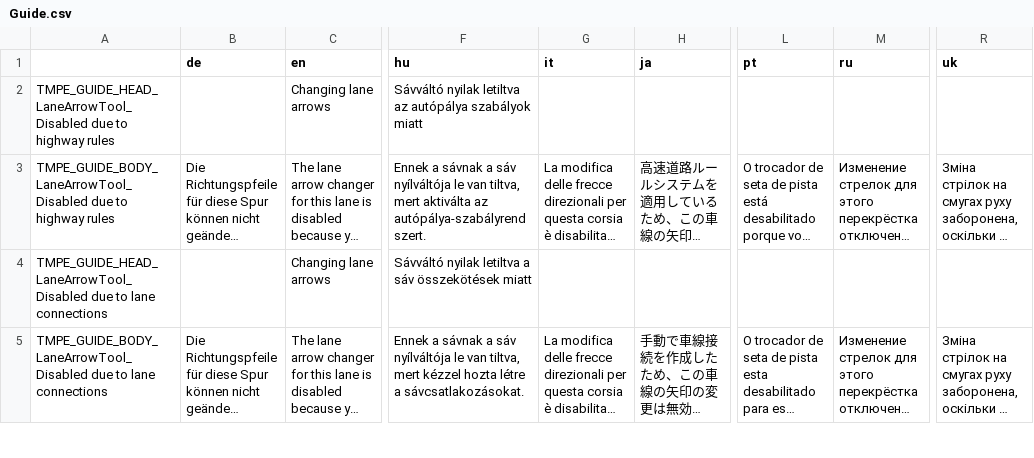
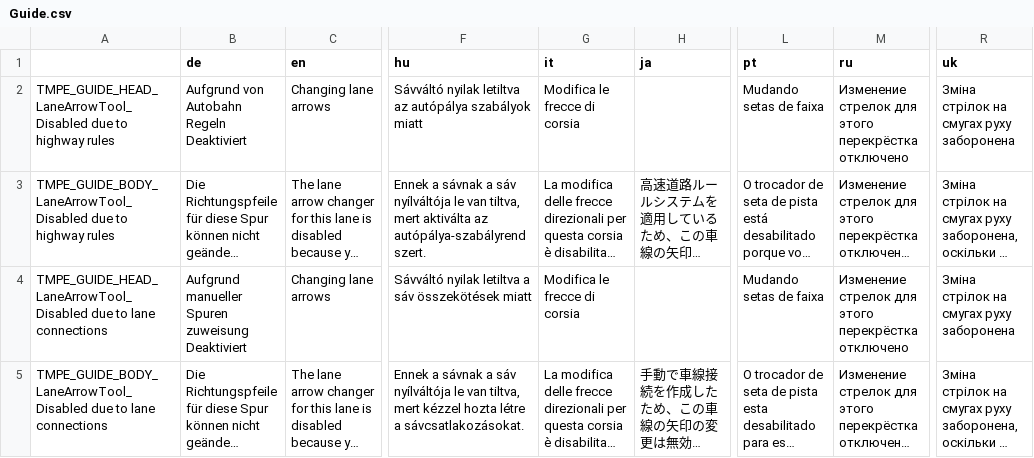
Before and after one commit to CitiesSkylinesMods/TMPE, a CSV file: TLM/TLM/Resources/Translations/Guide.csv, drawn as a sheet; only a part is shown, gaps mark what is left out; long unchanged cells end in …; the diff covers the shown part only; the diff names each change by its address in the sheet, - before the commit and + after, or states it on an @@ line.

```diff
--- a/TLM/TLM/Resources/Translations/Guide.csv
+++ b/TLM/TLM/Resources/Translations/Guide.csv
-B2 (de): (empty)
+B2 (de): Aufgrund von Autobahn Regeln Deaktiviert
-G2 (it): (empty)
+G2 (it): Modifica le frecce di corsia
-L2 (pt): (empty)
+L2 (pt): Mudando setas de faixa
-M2 (ru): (empty)
+M2 (ru): Изменение стрелок для этого перекрёстка отключено
-R2 (uk): (empty)
+R2 (uk): Зміна стрілок на смугах руху заборонена
-B4 (de): (empty)
+B4 (de): Aufgrund manueller Spuren zuweisung Deaktiviert
-G4 (it): (empty)
+G4 (it): Modifica le frecce di corsia
-L4 (pt): (empty)
+L4 (pt): Mudando setas de faixa
-M4 (ru): (empty)
+M4 (ru): Изменение стрелок для этого перекрёстка отключено
-R4 (uk): (empty)
+R4 (uk): Зміна стрілок на смугах руху заборонена
```
Also changed, not shown: 2 added rows and 9 edited cells elsewhere in this file, TLM/TLM/Resources/Translations/LaneRouting.csv, TLM/TLM/Resources/Translations/Menu.csv, 14 other files.
